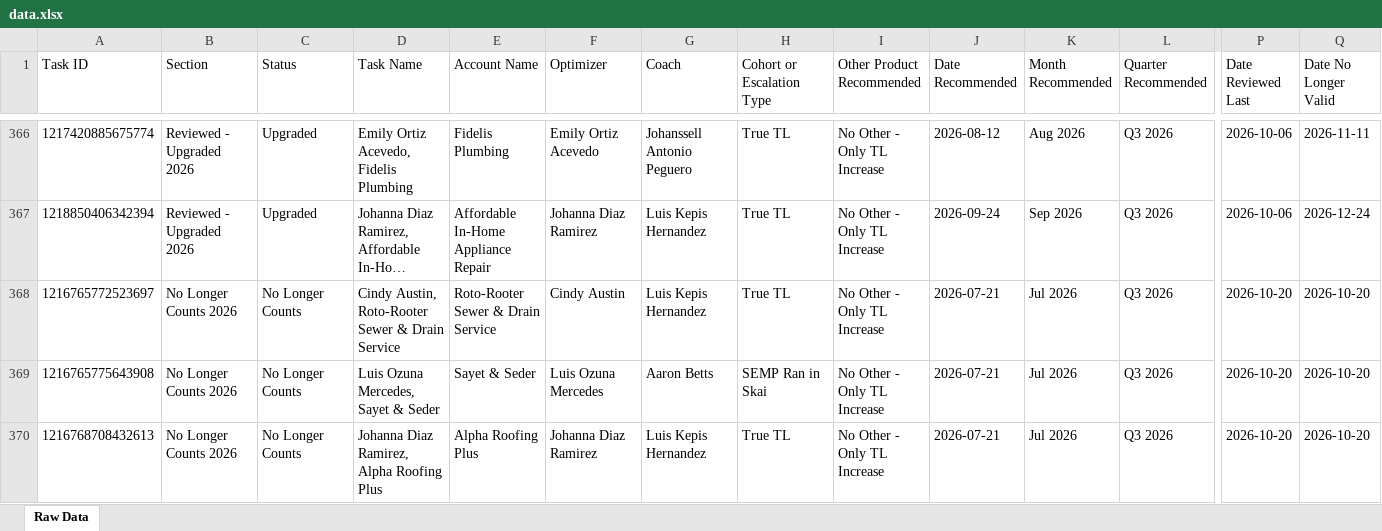
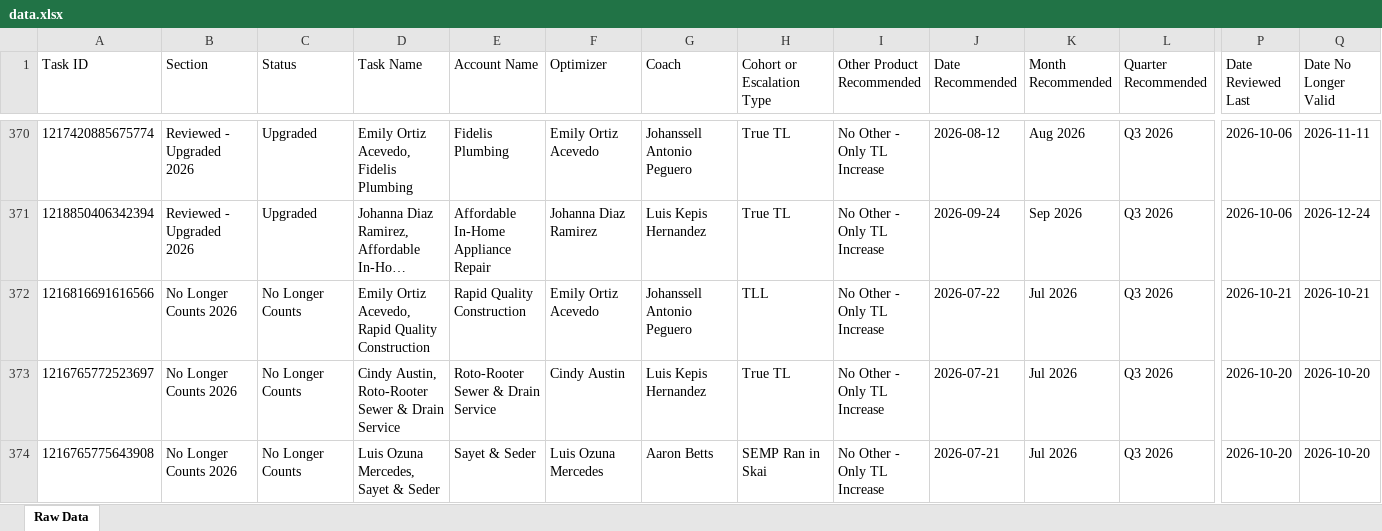
Before and after one commit to timramosthryv/budget-increase-recommendations, an Excel workbook: data.xlsx, sheet Raw Data, drawn as a sheet; only a part is shown, gaps mark what is left out; the shorter side is filled out with more unchanged rows; long unchanged cells end in …; values as stored, in another font and other column widths than the file's, no borders; rows hold the shown columns only; the diff covers the shown part only; the diff names each change by its address in the sheet, - before the commit and + after, or states it on an @@ line.

```diff
--- a/data.xlsx (sheet Raw Data)
+++ b/data.xlsx (sheet Raw Data)
+row 372: 1216816691616566 | No Longer Counts 2026 | No Longer Counts | Emily Ortiz Acevedo, Rapid Quality Construction | Rapid Quality Construction | Emily Ortiz Acevedo | Johanssell Antonio Peguero | TLL | No Other - Only TL Increase | 2026-07-22 | Jul 2026 | Q3 2026 | 2026-10-21 | 2026-10-21
```
Also changed, not shown: 5 added rows, 1 removed row and 468 edited cells elsewhere in this sheet, 1 other file.
